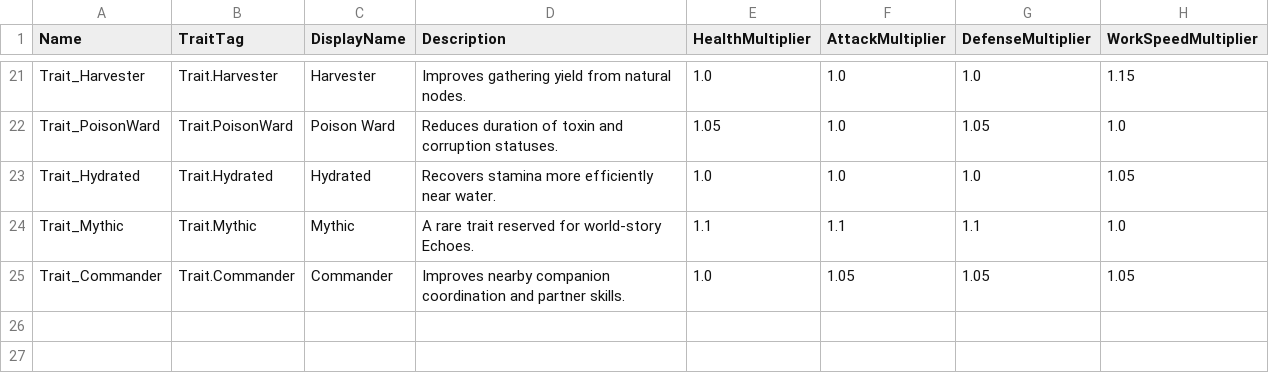
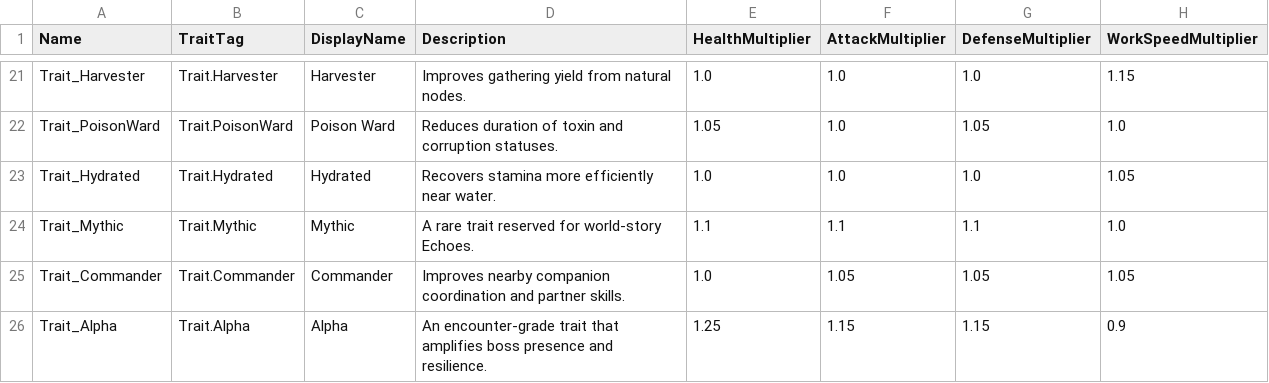
Before and after one commit to banksaisuoy/astrawild-game, a CSV file: Content/Astrawild/Data/Source/DT_EchoTraits.csv, drawn as a sheet; only a part is shown, gaps mark what is left out.

```diff
--- a/Content/Astrawild/Data/Source/DT_EchoTraits.csv
+++ b/Content/Astrawild/Data/Source/DT_EchoTraits.csv
@@ -25 +25,2 @@ Trait_Mythic,Trait.Mythic,Mythic,A rare trait reserved for world-story Echoes.,1
 Trait_Commander,Trait.Commander,Commander,Improves nearby companion coordination and partner skills.,1.0,1.05,1.05,1.05
+Trait_Alpha,Trait.Alpha,Alpha,An encounter-grade trait that amplifies boss presence and resilience.,1.25,1.15,1.15,0.9
```
Also changed, not shown: Content/Astrawild/Data/Source/DT_Dungeons.csv, Content/Astrawild/Data/Source/DT_FastTravelSpires.csv, 16 other files.
